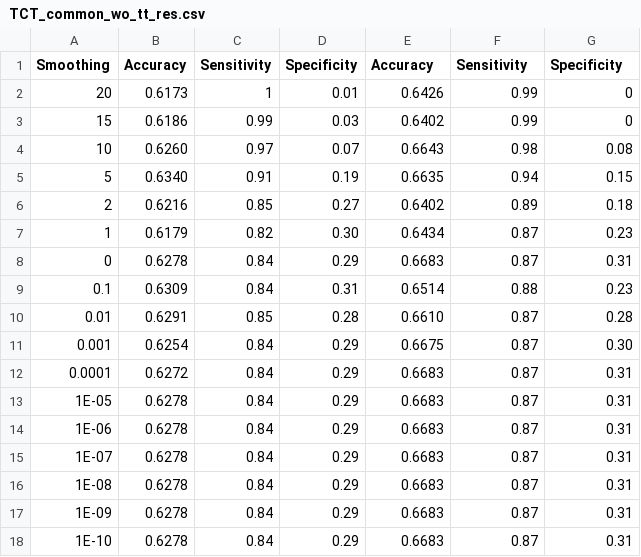
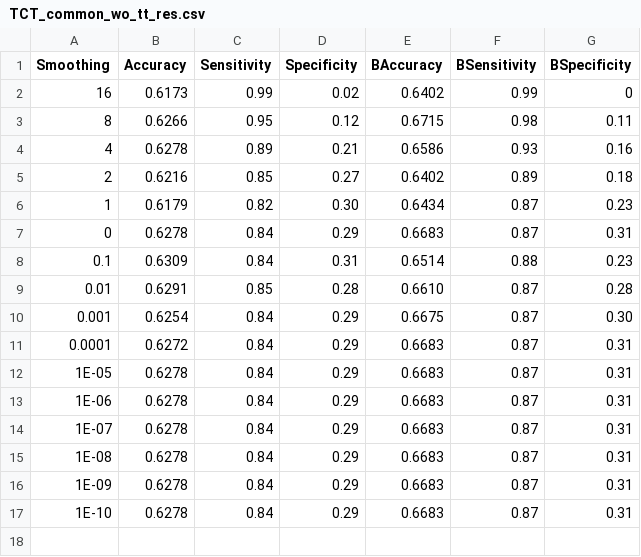
Before and after one commit to ttsudipto/PulmoPred, a CSV file: output/NB/TCT_common_wo_tt_res.csv, drawn as a sheet.

```diff
--- a/output/NB/TCT_common_wo_tt_res.csv
+++ b/output/NB/TCT_common_wo_tt_res.csv
@@ -1,6 +1,5 @@
-Smoothing, Accuracy, Sensitivity, Specificity,Accuracy,Sensitivity,Specificity
-20,0.6173,1,0.01,0.6426,0.99,0
-15,0.6186,0.99,0.03,0.6402,0.99,0
-10,0.6260,0.97,0.07,0.6643,0.98,0.08
-5,0.6340,0.91,0.19,0.6635,0.94,0.15
+Smoothing,Accuracy,Sensitivity,Specificity,BAccuracy,BSensitivity,BSpecificity
+16,0.6173,0.99,0.02,0.6402,0.99,0
+8,0.6266,0.95,0.12,0.6715,0.98,0.11
+4,0.6278,0.89,0.21,0.6586,0.93,0.16
 2,0.6216,0.85,0.27,0.6402,0.89,0.18
```
Also changed, not shown: output/NB/PFT_common_wo_tt_res.csv, output/RF/PFT_common_wo_tt_res.csv, 4 other files.
